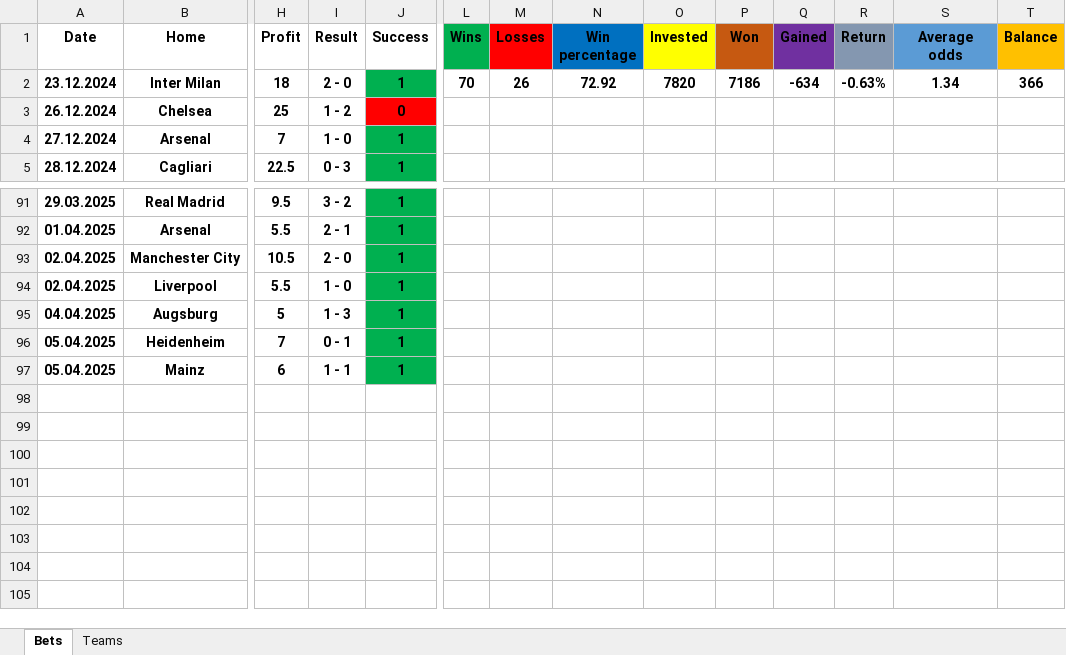
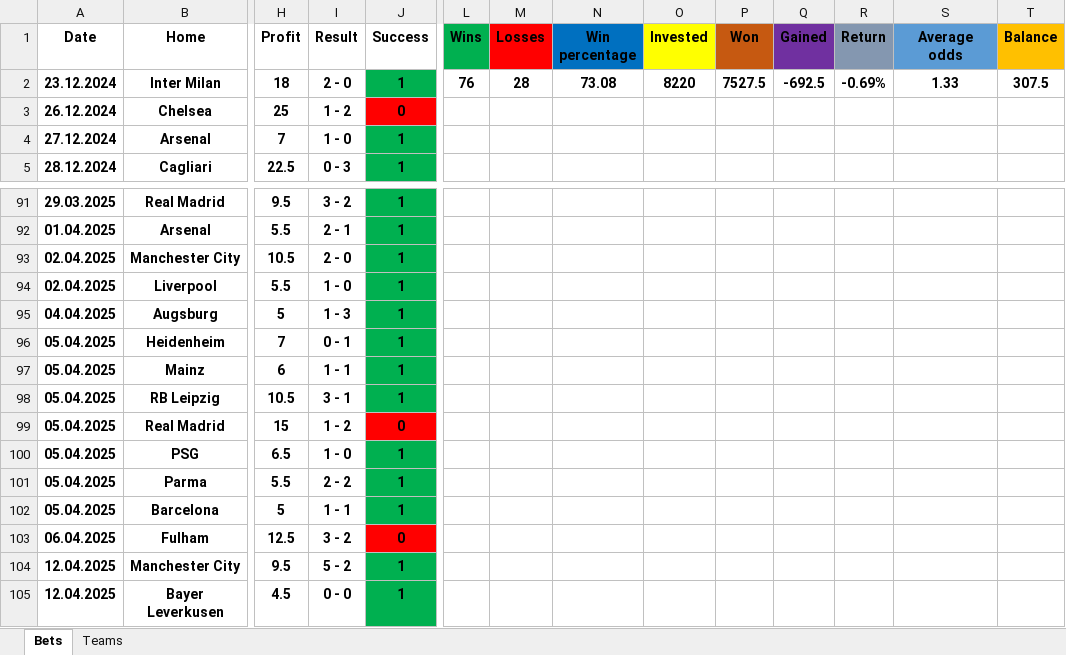
Before and after one commit to Tudor299/Bet-Tracking-App, an Excel workbook: app/placed_bets.xlsx, sheet Bets, drawn as a sheet; only a part is shown, gaps mark what is left out; values as stored, in another font and other column widths than the file's, no borders; rows hold the shown columns only; the diff names each change by its address in the sheet, - before the commit and + after, or states it on an @@ line.

Commit message:
add Man City match on 12.04.2025

```diff
--- a/app/placed_bets.xlsx (sheet Bets)
+++ b/app/placed_bets.xlsx (sheet Bets)
-L2 (Wins): 70
+L2 (Wins): 76
-M2 (Losses): 26
+M2 (Losses): 28
-N2 (Win percentage): 72.92
+N2 (Win percentage): 73.08
-O2 (Invested): 7820
+O2 (Invested): 8220
-P2 (Won): 7186
+P2 (Won): 7527.5
-Q2 (Gained): -634
+Q2 (Gained): -692.5
-R2 (Return): -0.63%
+R2 (Return): -0.69%
-S2 (Average odds): 1.34
+S2 (Average odds): 1.33
-T2 (Balance): 366
+T2 (Balance): 307.5
+row 98: 05.04.2025 | RB Leipzig | 10.5 | 3 - 1 | 1
+row 99: 05.04.2025 | Real Madrid | 15 | 1 - 2 | 0
+row 100: 05.04.2025 | PSG | 6.5 | 1 - 0 | 1
+row 101: 05.04.2025 | Parma | 5.5 | 2 - 2 | 1
+row 102: 05.04.2025 | Barcelona | 5 | 1 - 1 | 1
+row 103: 06.04.2025 | Fulham | 12.5 | 3 - 2 | 0
+row 104: 12.04.2025 | Manchester City | 9.5 | 5 - 2 | 1
+row 105: 12.04.2025 | Bayer Leverkusen | 4.5 | 0 - 0 | 1
```
Also changed, not shown: sheet Teams, 8 other files.
